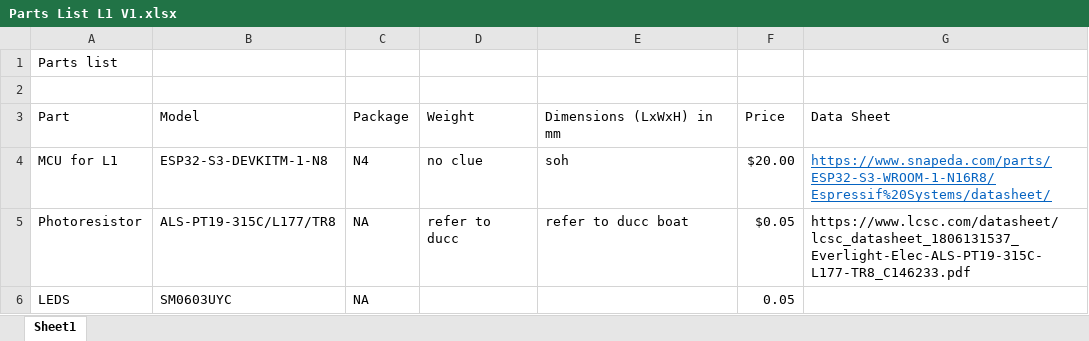
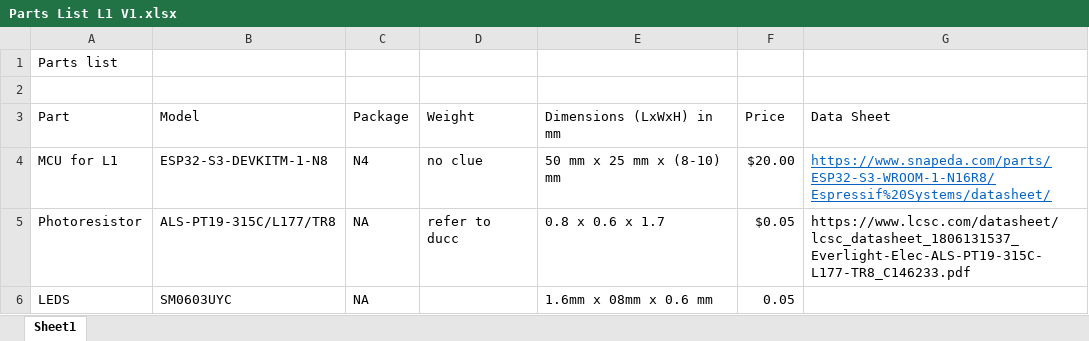
Before and after one commit to 2-chairs/robocup2025, an Excel workbook: Electrical/PCB v1/L1/Parts List L1 V1.xlsx, sheet Sheet1, drawn as a sheet; values as stored, in another font and other column widths than the file's, no borders; the diff names each change by its address in the sheet, - before the commit and + after, or states it on an @@ line.

Commit message:
errr new resources parts list

```diff
--- a/Electrical/PCB v1/L1/Parts List L1 V1.xlsx (sheet Sheet1)
+++ b/Electrical/PCB v1/L1/Parts List L1 V1.xlsx (sheet Sheet1)
-E4 (Dimensions (LxWxH) in mm): soh
+E4 (Dimensions (LxWxH) in mm): 50 mm x 25 mm x (8-10) mm
-E5 (Dimensions (LxWxH) in mm): refer to ducc boat
+E5 (Dimensions (LxWxH) in mm): 0.8 x 0.6 x 1.7
-E6 (Dimensions (LxWxH) in mm): (empty)
+E6 (Dimensions (LxWxH) in mm): 1.6mm x 08mm x 0.6 mm
```
Also changed, not shown: 6 other files.
